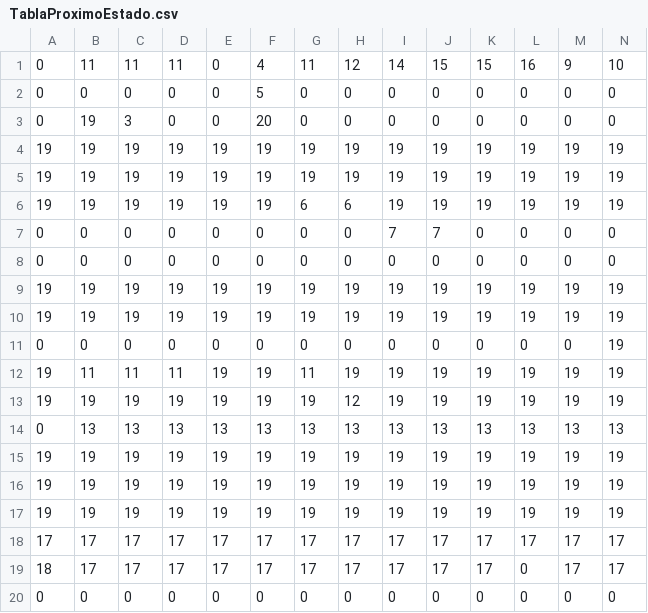
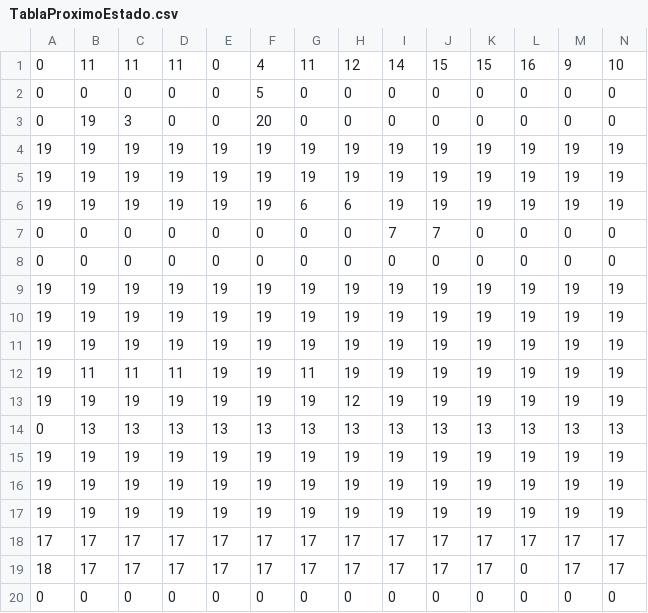
Before and after one commit to juanfraherrero/compilador-CHZ, a CSV file: TablaProximoEstado.csv, drawn as a sheet; only a part is shown; removed rows and columns are numbered as before the commit, all else as after; rows hold the shown columns only; the diff names each change by its address in the sheet, - before the commit and + after, or states it on an @@ line.

Commit message:
ACA SE AGREGAN LOS 19's DE LA TABLA DE ESTADOS

```diff
--- a/TablaProximoEstado.csv
+++ b/TablaProximoEstado.csv
-row 11: 0 | 0 | 0 | 0 | 0 | 0 | 0 | 0 | 0 | 0 | 0 | 0 | 0 | 19
+row 11: 19 | 19 | 19 | 19 | 19 | 19 | 19 | 19 | 19 | 19 | 19 | 19 | 19 | 19
```
